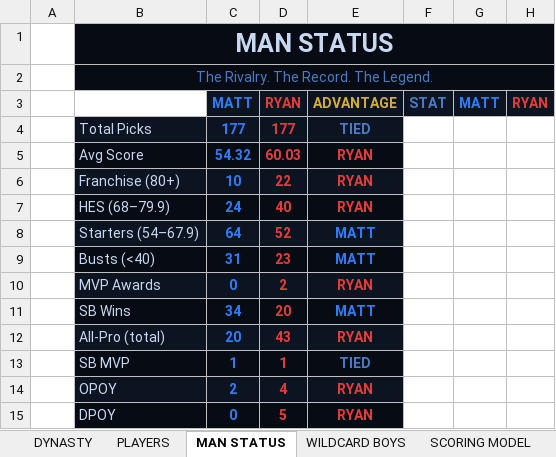
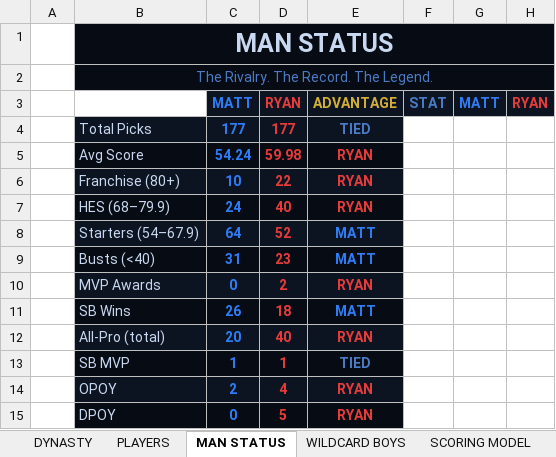
Before and after one commit to mtrail2420/Trail_Bish_Dynasty_v1, an Excel workbook: Trail_Bish_Dynasty_Premium.xlsx, sheet MAN STATUS, drawn as a sheet; values as stored, in another font and other column widths than the file's, no borders; the diff names each change by its address in the sheet, - before the commit and + after, or states it on an @@ line.

```diff
--- a/Trail_Bish_Dynasty_Premium.xlsx (sheet MAN STATUS)
+++ b/Trail_Bish_Dynasty_Premium.xlsx (sheet MAN STATUS)
-C5: 54.32
+C5: 54.24
-D5: 60.03
+D5: 59.98
-C11: 34
+C11: 26
-D11: 20
+D11: 18
-D12: 43
+D12: 40
```
Also changed, not shown: sheet PLAYERS, sheet DYNASTY.
